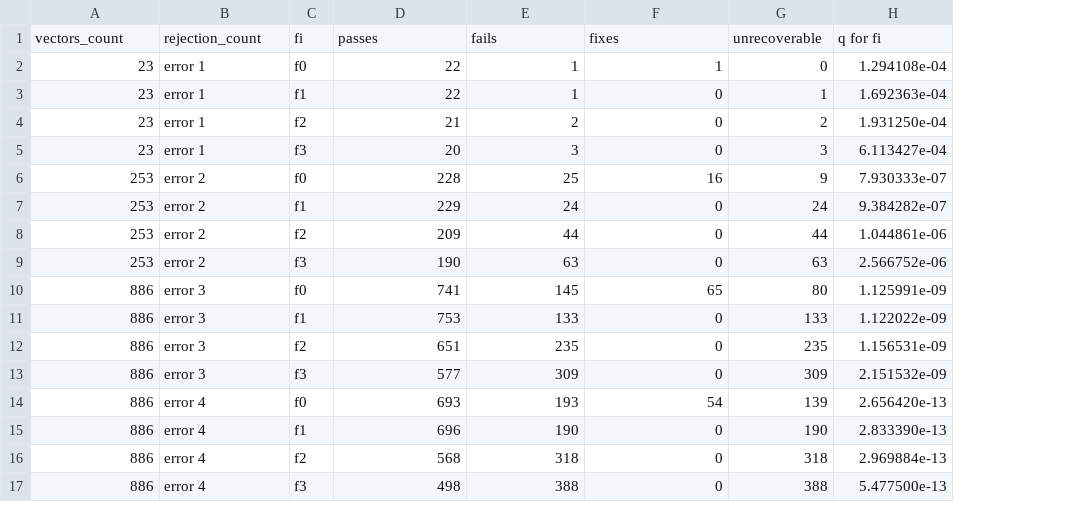
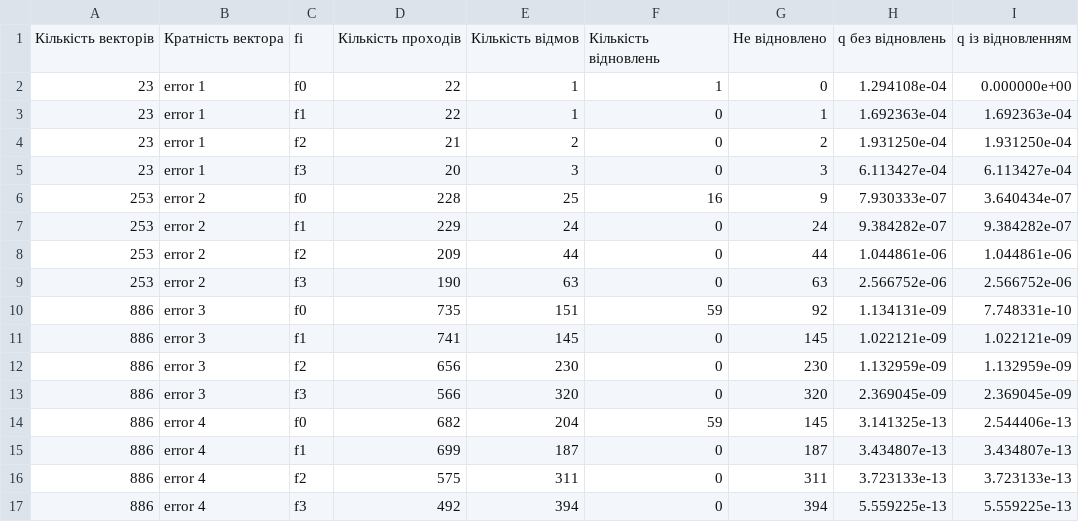
Before and after one commit to going-down/reliability-analysis, a CSV file: load_balance.csv, drawn as a sheet; removed rows and columns are numbered as before the commit, all else as after; the diff names each change by its address in the sheet, - before the commit and + after, or states it on an @@ line.

Commit message:
q with balance

```diff
--- a/load_balance.csv
+++ b/load_balance.csv
+column I, rows 2-17: 0.000000e+00 | 1.692363e-04 | 1.931250e-04 | 6.113427e-04 | 3.640434e-07 | 9.384282e-07 | 1.044861e-06 | 2.566752e-06 | 7.748331e-10 | 1.022121e-09 | 1.132959e-09 | 2.369045e-09 | 2.544406e-13 | 3.434807e-13 | 3.723133e-13 | 5.559225e-13
-row 1: vectors_count | rejection_count | fi | passes | fails | fixes | unrecoverable | q for fi
+row 1: Кількість векторів | Кратність вектора | fi | Кількість проходів | Кількість відмов | Кількість відновлень | Не відновлено | q без відновлень | q із відновленням
-D10: 741
+D10: 735
-E10: 145
+E10: 151
-F10: 65
+F10: 59
-G10: 80
+G10: 92
-H10: 1.125991e-09
+H10: 1.134131e-09
-D11: 753
+D11: 741
-E11: 133
+E11: 145
-G11: 133
+G11: 145
-H11: 1.122022e-09
+H11: 1.022121e-09
-D12: 651
+D12: 656
-E12: 235
+E12: 230
-G12: 235
+G12: 230
-H12: 1.156531e-09
+H12: 1.132959e-09
-D13: 577
+D13: 566
-E13: 309
+E13: 320
-G13: 309
+G13: 320
-H13: 2.151532e-09
+H13: 2.369045e-09
-D14: 693
+D14: 682
-E14: 193
+E14: 204
-F14: 54
+F14: 59
-G14: 139
+G14: 145
-H14: 2.656420e-13
+H14: 3.141325e-13
-D15: 696
+D15: 699
-E15: 190
+E15: 187
-G15: 190
+G15: 187
-H15: 2.833390e-13
+H15: 3.434807e-13
-D16: 568
+D16: 575
-E16: 318
+E16: 311
-G16: 318
+G16: 311
-H16: 2.969884e-13
+H16: 3.723133e-13
-D17: 498
+D17: 492
-E17: 388
+E17: 394
-G17: 388
+G17: 394
-H17: 5.477500e-13
+H17: 5.559225e-13
```
Also changed, not shown: load_balancing2.csv, 1 other file.
